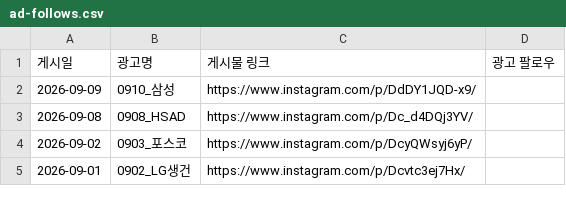
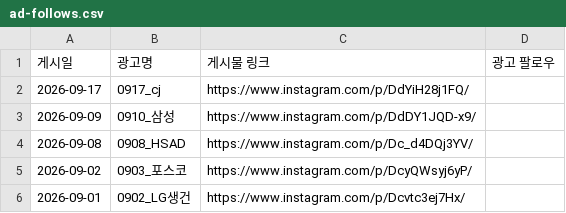
Before and after one commit to sujeongg544-cyber/letscareer-job-dashboard, a CSV file: manual/ad-follows.csv, drawn as a sheet; only a part is shown; the diff names each change by its address in the sheet, - before the commit and + after, or states it on an @@ line.

```diff
--- a/manual/ad-follows.csv
+++ b/manual/ad-follows.csv
+row 2: 2026-09-17 | 0917_cj | https://www.instagram.com/p/DdYiH28j1FQ/
```
Also changed, not shown: 3 other files.
